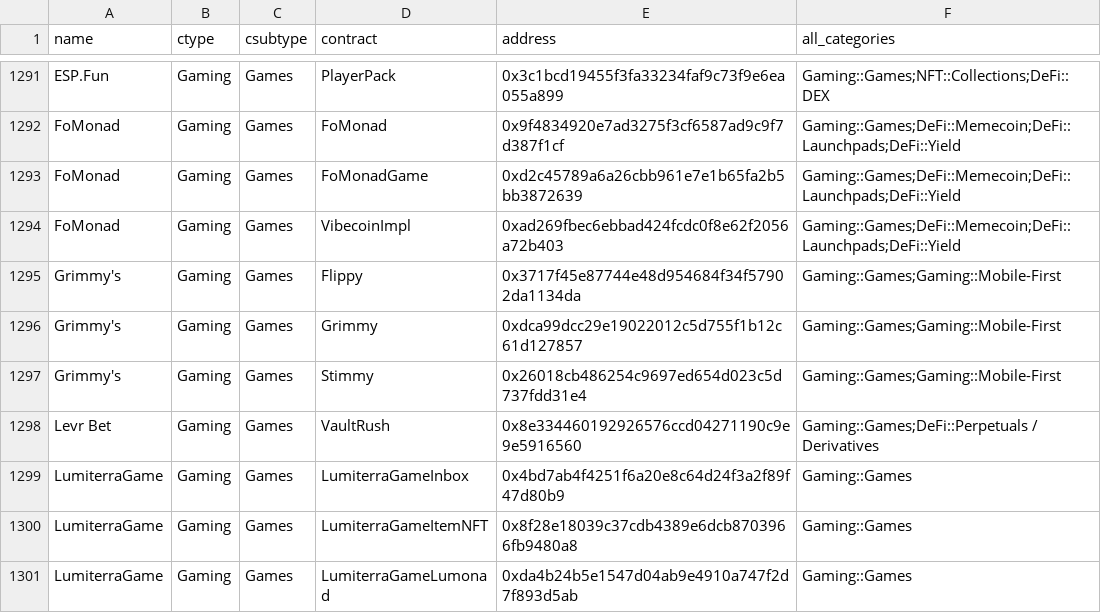
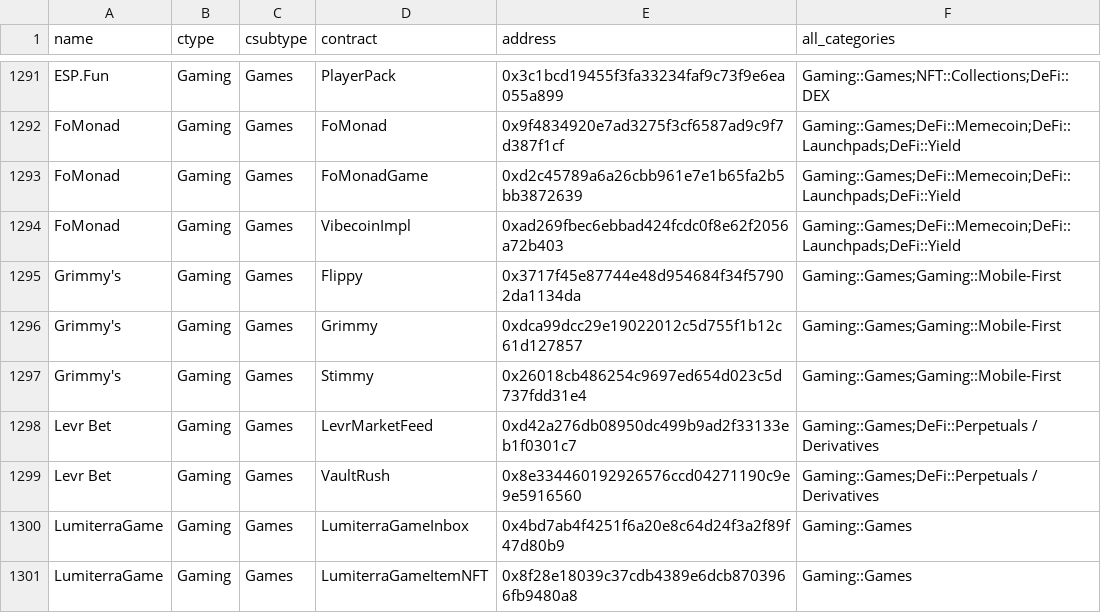
Before and after one commit to monad-crypto/protocols, a CSV file: protocols-mainnet.csv, drawn as a sheet; only a part is shown, gaps mark what is left out; the shorter side is filled out with more unchanged rows.

```diff
--- a/protocols-mainnet.csv
+++ b/protocols-mainnet.csv
@@ -1297,2 +1297,3 @@ Grimmy's,Gaming,Games,Grimmy,0xdca99dcc29e19022012c5d755f1b12c61d127857,Gaming::
 Grimmy's,Gaming,Games,Stimmy,0x26018cb486254c9697ed654d023c5d737fdd31e4,Gaming::Games;Gaming::Mobile-First
+Levr Bet,Gaming,Games,LevrMarketFeed,0xd42a276db08950dc499b9ad2f33133eb1f0301c7,Gaming::Games;DeFi::Perpetuals / Derivatives
 Levr Bet,Gaming,Games,VaultRush,0x8e334460192926576ccd04271190c9e9e5916560,Gaming::Games;DeFi::Perpetuals / Derivatives
```
Also changed, not shown: 1 other file.
